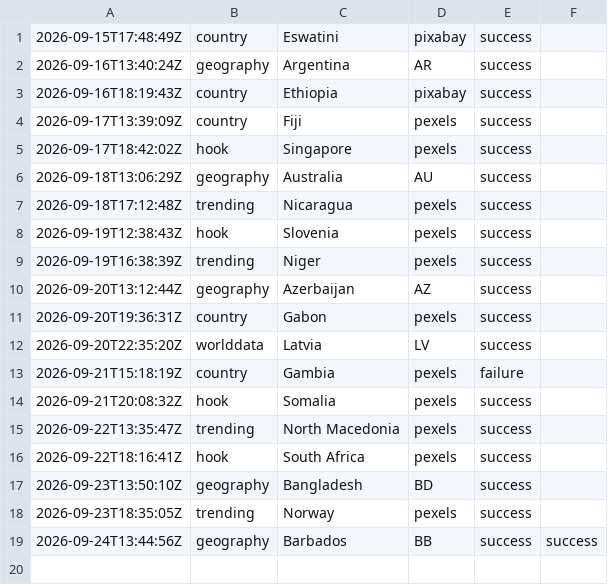
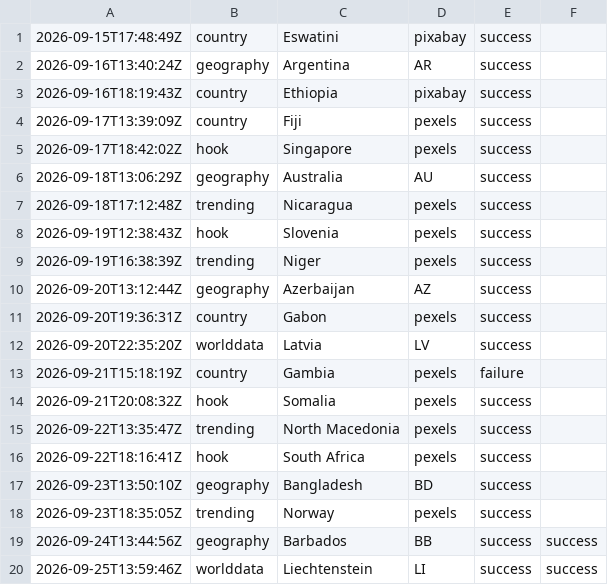
Before and after one commit to oceanfarm1992-design/Countries-Video-Flows, a CSV file: logs/history_rotating.csv, drawn as a sheet.

```diff
--- a/logs/history_rotating.csv
+++ b/logs/history_rotating.csv
@@ -19 +19,2 @@
 2026-09-24T13:44:56Z,geography,"Barbados",BB,success,success
+2026-09-25T13:59:46Z,worlddata,"Liechtenstein",LI,success,success
```
